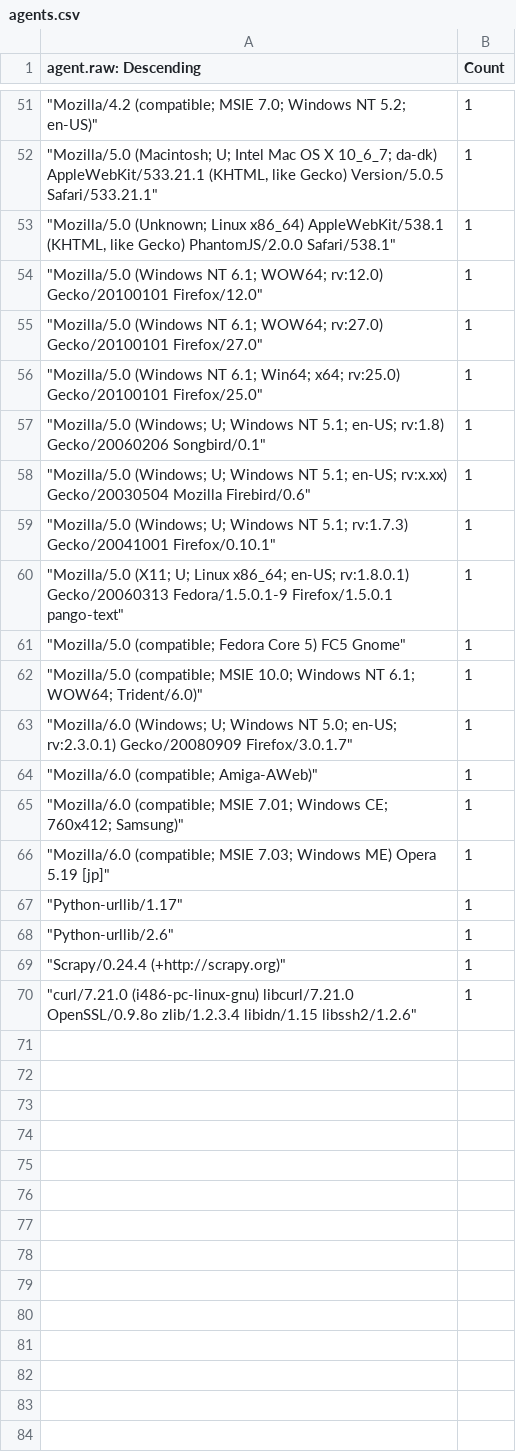
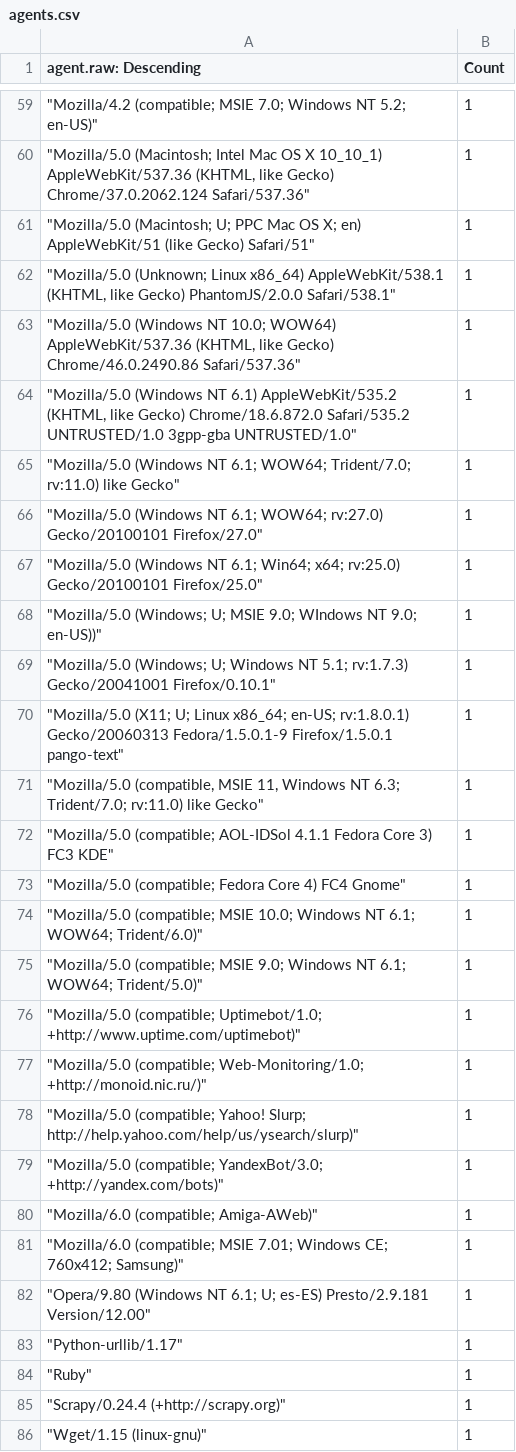
Before and after one commit to neilwillgettoit/risky.cloud, a CSV file: agents.csv, drawn as a sheet; only a part is shown, gaps mark what is left out; the shorter side is filled out with more unchanged rows; the diff covers the shown part only.

```diff
--- a/agents.csv
+++ b/agents.csv
@@ -51,19 +59,28 @@
 """Mozilla/4.2 (compatible; MSIE 7.0; Windows NT 5.2; en-US)""",1
-"""Mozilla/5.0 (Macintosh; U; Intel Mac OS X 10_6_7; da-dk) AppleWebKit/533.21.1 (KHTML, like Gecko) Version/5.0.5 Safari/533.21.1""",1
+"""Mozilla/5.0 (Macintosh; Intel Mac OS X 10_10_1) AppleWebKit/537.36 (KHTML, like Gecko) Chrome/37.0.2062.124 Safari/537.36""",1
+"""Mozilla/5.0 (Macintosh; U; PPC Mac OS X; en) AppleWebKit/51 (like Gecko) Safari/51""",1
 """Mozilla/5.0 (Unknown; Linux x86_64) AppleWebKit/538.1 (KHTML, like Gecko) PhantomJS/2.0.0 Safari/538.1""",1
-"""Mozilla/5.0 (Windows NT 6.1; WOW64; rv:12.0) Gecko/20100101 Firefox/12.0""",1
+"""Mozilla/5.0 (Windows NT 10.0; WOW64) AppleWebKit/537.36 (KHTML, like Gecko) Chrome/46.0.2490.86 Safari/537.36""",1
+"""Mozilla/5.0 (Windows NT 6.1) AppleWebKit/535.2 (KHTML, like Gecko) Chrome/18.6.872.0 Safari/535.2 UNTRUSTED/1.0 3gpp-gba UNTRUSTED/1.0""",1
+"""Mozilla/5.0 (Windows NT 6.1; WOW64; Trident/7.0; rv:11.0) like Gecko""",1
 """Mozilla/5.0 (Windows NT 6.1; WOW64; rv:27.0) Gecko/20100101 Firefox/27.0""",1
 """Mozilla/5.0 (Windows NT 6.1; Win64; x64; rv:25.0) Gecko/20100101 Firefox/25.0""",1
-"""Mozilla/5.0 (Windows; U; Windows NT 5.1; en-US; rv:1.8) Gecko/20060206 Songbird/0.1""",1
-"""Mozilla/5.0 (Windows; U; Windows NT 5.1; en-US; rv:x.xx) Gecko/20030504 Mozilla Firebird/0.6""",1
+"""Mozilla/5.0 (Windows; U; MSIE 9.0; WIndows NT 9.0; en-US))""",1
 """Mozilla/5.0 (Windows; U; Windows NT 5.1; rv:1.7.3) Gecko/20041001 Firefox/0.10.1""",1
 """Mozilla/5.0 (X11; U; Linux x86_64; en-US; rv:1.8.0.1) Gecko/20060313 Fedora/1.5.0.1-9 Firefox/1.5.0.1 pango-text""",1
-"""Mozilla/5.0 (compatible; Fedora Core 5) FC5 Gnome""",1
+"""Mozilla/5.0 (compatible, MSIE 11, Windows NT 6.3; Trident/7.0; rv:11.0) like Gecko""",1
+"""Mozilla/5.0 (compatible; AOL-IDSol 4.1.1 Fedora Core 3) FC3 KDE""",1
+"""Mozilla/5.0 (compatible; Fedora Core 4) FC4 Gnome""",1
 """Mozilla/5.0 (compatible; MSIE 10.0; Windows NT 6.1; WOW64; Trident/6.0)""",1
-"""Mozilla/6.0 (Windows; U; Windows NT 5.0; en-US; rv:2.3.0.1) Gecko/20080909 Firefox/3.0.1.7""",1
+"""Mozilla/5.0 (compatible; MSIE 9.0; Windows NT 6.1; WOW64; Trident/5.0)""",1
+"""Mozilla/5.0 (compatible; Uptimebot/1.0; +http://www.uptime.com/uptimebot)""",1
+"""Mozilla/5.0 (compatible; Web-Monitoring/1.0; +http://monoid.nic.ru/)""",1
+"""Mozilla/5.0 (compatible; Yahoo! Slurp; http://help.yahoo.com/help/us/ysearch/slurp)""",1
+"""Mozilla/5.0 (compatible; YandexBot/3.0; +http://yandex.com/bots)""",1
 """Mozilla/6.0 (compatible; Amiga-AWeb)""",1
 """Mozilla/6.0 (compatible; MSIE 7.01; Windows CE; 760x412; Samsung)""",1
-"""Mozilla/6.0 (compatible; MSIE 7.03; Windows ME) Opera 5.19 [jp]""",1
+"""Opera/9.80 (Windows NT 6.1; U; es-ES) Presto/2.9.181 Version/12.00""",1
 """Python-urllib/1.17""",1
-"""Python-urllib/2.6""",1
+"""Ruby""",1
 """Scrapy/0.24.4 (+http://scrapy.org)""",1
+"""Wget/1.15 (linux-gnu)""",1
```
Also changed, not shown: 22 added rows, 12 removed rows and 22 edited cells elsewhere in this file.
